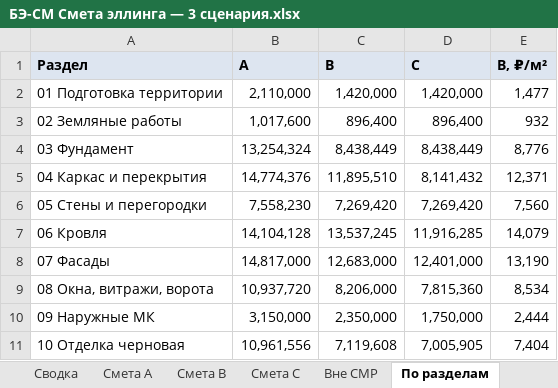
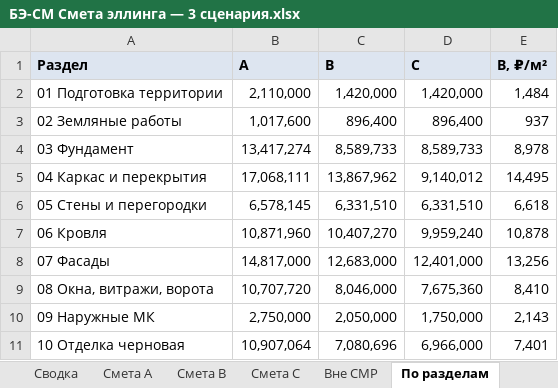
Before and after one commit to romanovandrey1979/romanov1979andi, an Excel workbook: Берта Эллинг/12_Смета/БЭ-СМ Смета эллинга — 3 сценария.xlsx, sheet По разделам, drawn as a sheet; only a part is shown; values as stored, in another font and other column widths than the file's, no borders; the diff covers the shown part only; the diff names each change by its address in the sheet, - before the commit and + after, or states it on an @@ line.

```diff
--- a/Берта Эллинг/12_Смета/БЭ-СМ Смета эллинга — 3 сценария.xlsx (sheet По разделам)
+++ b/Берта Эллинг/12_Смета/БЭ-СМ Смета эллинга — 3 сценария.xlsx (sheet По разделам)
-E2 (B, ₽/м²): 1,477
+E2 (B, ₽/м²): 1,484
-E3 (B, ₽/м²): 932
+E3 (B, ₽/м²): 937
-B4 (A): 13,254,324
+B4 (A): 13,417,274
-C4 (B): 8,438,449
+C4 (B): 8,589,733
-D4 (C): 8,438,449
+D4 (C): 8,589,733
-E4 (B, ₽/м²): 8,776
+E4 (B, ₽/м²): 8,978
-B5 (A): 14,774,376
+B5 (A): 17,068,111
-C5 (B): 11,895,510
+C5 (B): 13,867,962
-D5 (C): 8,141,432
+D5 (C): 9,140,012
-E5 (B, ₽/м²): 12,371
+E5 (B, ₽/м²): 14,495
-B6 (A): 7,558,230
+B6 (A): 6,578,145
-C6 (B): 7,269,420
+C6 (B): 6,331,510
-D6 (C): 7,269,420
+D6 (C): 6,331,510
-E6 (B, ₽/м²): 7,560
+E6 (B, ₽/м²): 6,618
-B7 (A): 14,104,128
+B7 (A): 10,871,960
-C7 (B): 13,537,245
+C7 (B): 10,407,270
-D7 (C): 11,916,285
+D7 (C): 9,959,240
-E7 (B, ₽/м²): 14,079
+E7 (B, ₽/м²): 10,878
-E8 (B, ₽/м²): 13,190
+E8 (B, ₽/м²): 13,256
-B9 (A): 10,937,720
+B9 (A): 10,707,720
-C9 (B): 8,206,000
+C9 (B): 8,046,000
-D9 (C): 7,815,360
+D9 (C): 7,675,360
-E9 (B, ₽/м²): 8,534
+E9 (B, ₽/м²): 8,410
-B10 (A): 3,150,000
+B10 (A): 2,750,000
-C10 (B): 2,350,000
+C10 (B): 2,050,000
-E10 (B, ₽/м²): 2,444
+E10 (B, ₽/м²): 2,143
-B11 (A): 10,961,556
+B11 (A): 10,907,064
-C11 (B): 7,119,608
+C11 (B): 7,080,696
-D11 (C): 7,005,905
+D11 (C): 6,966,000
-E11 (B, ₽/м²): 7,404
+E11 (B, ₽/м²): 7,401
```
Also changed, not shown: 21 edited cells elsewhere in this sheet, sheet Смета B, sheet Смета A, sheet Смета C, sheet Сводка, sheet Допущения, sheet Вне СМР, Берта Эллинг/13_Тендер/БЭ-ТД ВОР коробки для тендера.xlsx, 23 other files.
